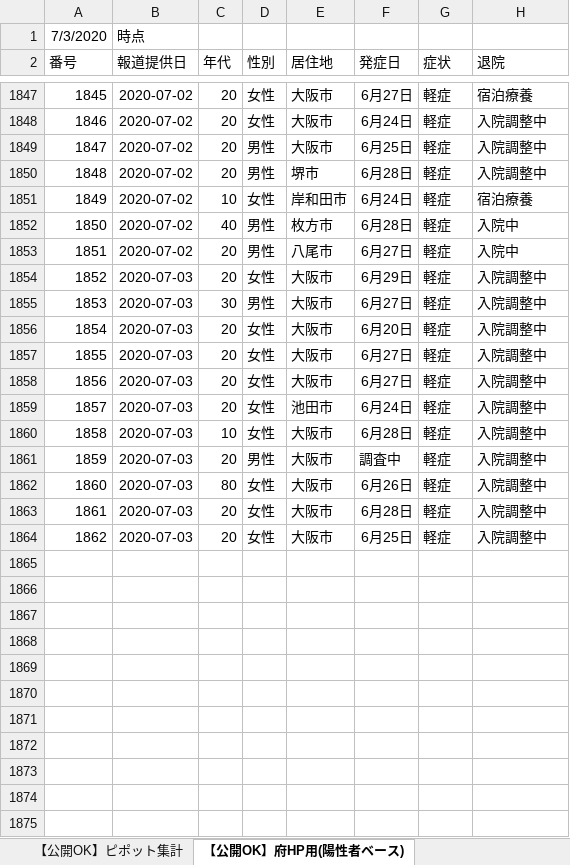
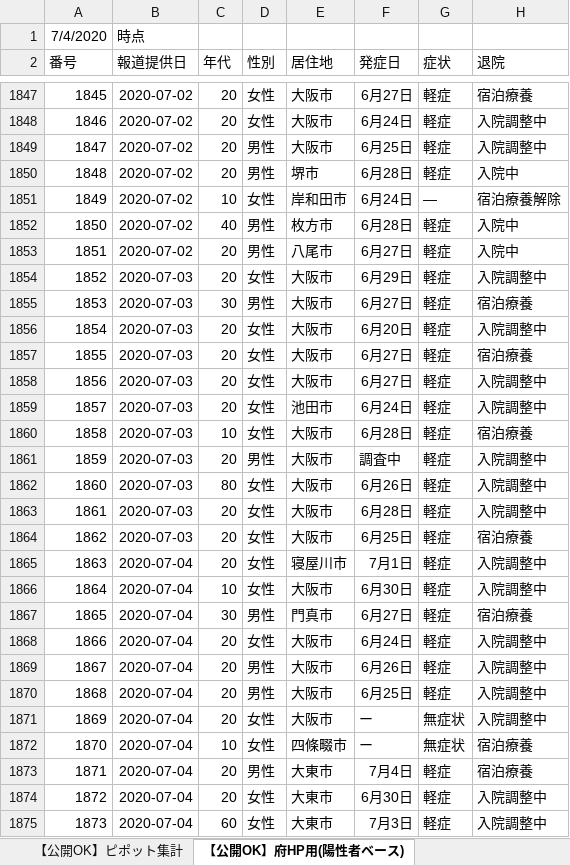
Before and after one commit to y-chan/covid19-tokyo, an Excel workbook: data/patients_and_inspections.xlsx, sheet 【公開OK】府HP用(陽性者ベース), drawn as a sheet; only a part is shown, gaps mark what is left out; values as stored, in another font and other column widths than the file's, no borders; the diff covers the shown part only; the diff names each change by its address in the sheet, - before the commit and + after, or states it on an @@ line.

```diff
--- a/data/patients_and_inspections.xlsx (sheet 【公開OK】府HP用(陽性者ベース))
+++ b/data/patients_and_inspections.xlsx (sheet 【公開OK】府HP用(陽性者ベース))
@@ column A (番号) renumbered in row 1 @@
-H1850 (退院): 入院調整中
+H1850 (退院): 入院中
-G1851 (症状): 軽症
+G1851 (症状): ―
-H1851 (退院): 宿泊療養
+H1851 (退院): 宿泊療養解除
-H1855 (退院): 入院調整中
+H1855 (退院): 宿泊療養
-H1857 (退院): 入院調整中
+H1857 (退院): 宿泊療養
-H1860 (退院): 入院調整中
+H1860 (退院): 宿泊療養
-H1864 (退院): 入院調整中
+H1864 (退院): 宿泊療養
+row 1865: 1863 | 2020-07-04 | 20 | 女性 | 寝屋川市 | 7月1日 | 軽症 | 入院調整中
+row 1866: 1864 | 2020-07-04 | 10 | 女性 | 大阪市 | 6月30日 | 軽症 | 入院調整中
+row 1867: 1865 | 2020-07-04 | 30 | 男性 | 門真市 | 6月27日 | 軽症 | 宿泊療養
+row 1868: 1866 | 2020-07-04 | 20 | 女性 | 大阪市 | 6月24日 | 軽症 | 入院調整中
+row 1869: 1867 | 2020-07-04 | 20 | 男性 | 大阪市 | 6月26日 | 軽症 | 入院調整中
+row 1870: 1868 | 2020-07-04 | 20 | 男性 | 大阪市 | 6月25日 | 軽症 | 入院調整中
+row 1871: 1869 | 2020-07-04 | 20 | 女性 | 大阪市 | ー | 無症状 | 入院調整中
+row 1872: 1870 | 2020-07-04 | 10 | 女性 | 四條畷市 | ー | 無症状 | 宿泊療養
+row 1873: 1871 | 2020-07-04 | 20 | 男性 | 大東市 | 7月4日 | 軽症 | 宿泊療養
+row 1874: 1872 | 2020-07-04 | 20 | 女性 | 大東市 | 6月30日 | 軽症 | 入院調整中
+row 1875: 1873 | 2020-07-04 | 60 | 女性 | 大東市 | 7月3日 | 軽症 | 入院調整中
```
Also changed, not shown: 6 added rows and 7 edited cells elsewhere in this sheet, sheet 【公開OK】コロナサイト用（日付ベース）, sheet 【公開OK】ピポット集計, 1 other file.
